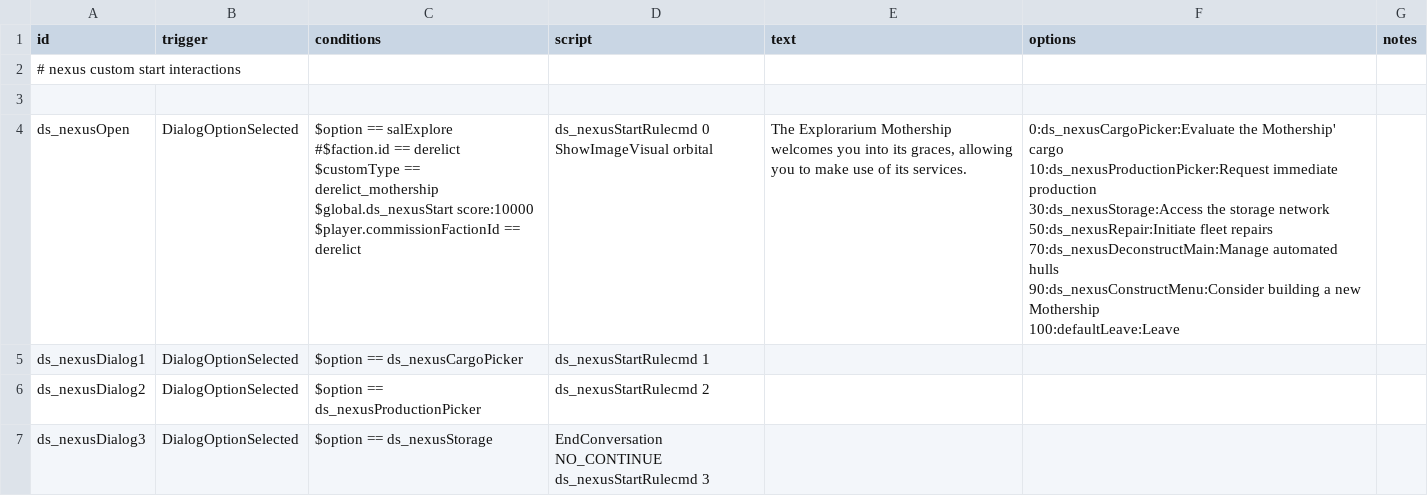
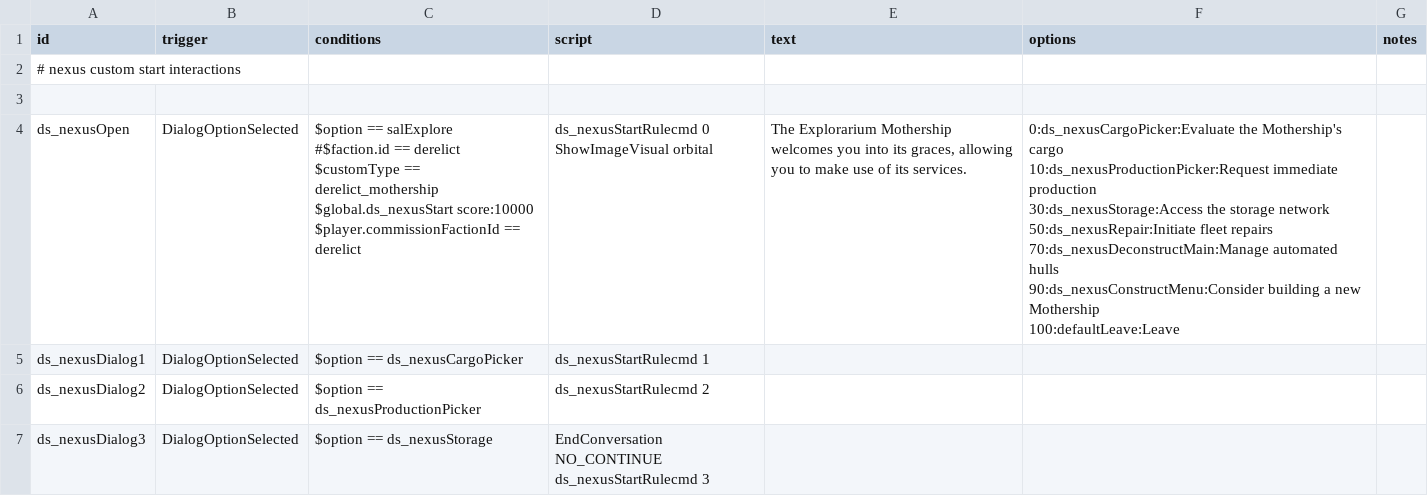
Before and after one commit to jason0320/Derelict-Start, a CSV file: data/campaign/rules.csv, drawn as a sheet; only a part is shown.

```diff
--- a/data/campaign/rules.csv
+++ b/data/campaign/rules.csv
@@ -3,14 +3,14 @@ id,trigger,conditions,script,text,options,notes,,,,,,,,
 ,,,,,,,,,,,,,,,,,,
-ds_nexusOpen,DialogOptionSelected,"$option == salExplore
-#$faction.id == derelict
-$customType == derelict_mothership
-$global.ds_nexusStart score:10000
-$player.commissionFactionId == derelict","ds_nexusStartRulecmd 0
-ShowImageVisual orbital","The Explorarium Mothership welcomes you into its graces, allowing you to make use of its services.","0:ds_nexusCargoPicker:Evaluate the Mothership' cargo
-10:ds_nexusProductionPicker:Request immediate production
-30:ds_nexusStorage:Access the storage network
-50:ds_nexusRepair:Initiate fleet repairs
-70:ds_nexusDeconstructMain:Manage automated hulls
-90:ds_nexusConstructMenu:Consider building a new Mothership
-100:defaultLeave:Leave",,,,,,,,,,,,,
+ds_nexusOpen,DialogOptionSelected,"$option == salExplore
+#$faction.id == derelict
+$customType == derelict_mothership
+$global.ds_nexusStart score:10000
+$player.commissionFactionId == derelict","ds_nexusStartRulecmd 0
+ShowImageVisual orbital","The Explorarium Mothership welcomes you into its graces, allowing you to make use of its services.","0:ds_nexusCargoPicker:Evaluate the Mothership's cargo
+10:ds_nexusProductionPicker:Request immediate production
+30:ds_nexusStorage:Access the storage network
+50:ds_nexusRepair:Initiate fleet repairs
+70:ds_nexusDeconstructMain:Manage automated hulls
+90:ds_nexusConstructMenu:Consider building a new Mothership
+100:defaultLeave:Leave",,,,,,,,,,,,,
 ds_nexusDialog1,DialogOptionSelected,$option == ds_nexusCargoPicker,ds_nexusStartRulecmd 1,,,,,,,,,,,,,,,
```
Also changed, not shown: 4 other files.
